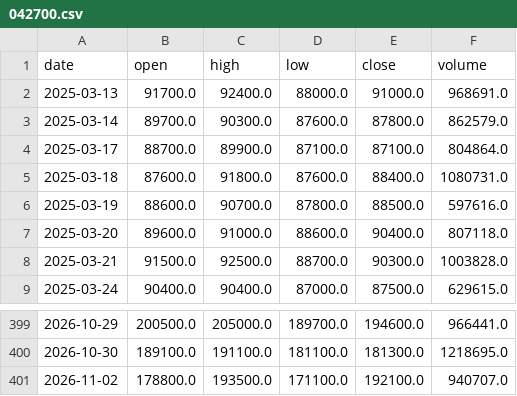
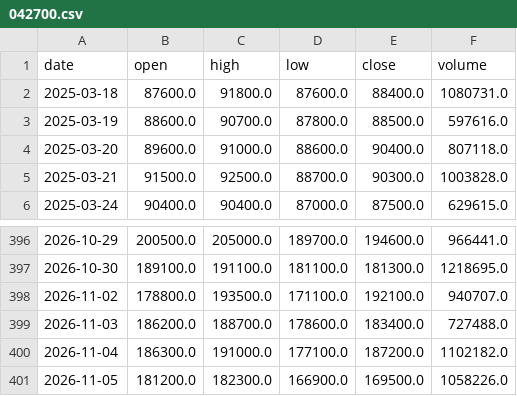
Before and after one commit to CRCBIT/STOCK_PREDICT, a CSV file: published/history/042700.csv, drawn as a sheet; only a part is shown, gaps mark what is left out; removed rows and columns are numbered as before the commit, all else as after; the diff names each change by its address in the sheet, - before the commit and + after, or states it on an @@ line.

```diff
--- a/published/history/042700.csv
+++ b/published/history/042700.csv
-row 2: 2025-03-13 | 91700.0 | 92400.0 | 88000.0 | 91000.0 | 968691.0
-row 3: 2025-03-14 | 89700.0 | 90300.0 | 87600.0 | 87800.0 | 862579.0
-row 4: 2025-03-17 | 88700.0 | 89900.0 | 87100.0 | 87100.0 | 804864.0
+row 399: 2026-11-03 | 186200.0 | 188700.0 | 178600.0 | 183400.0 | 727488.0
+row 400: 2026-11-04 | 186300.0 | 191000.0 | 177100.0 | 187200.0 | 1102182.0
+row 401: 2026-11-05 | 181200.0 | 182300.0 | 166900.0 | 169500.0 | 1058226.0
```
Also changed, not shown: published/history/RAM.csv, published/history/SNDK.csv, 48 other files.
